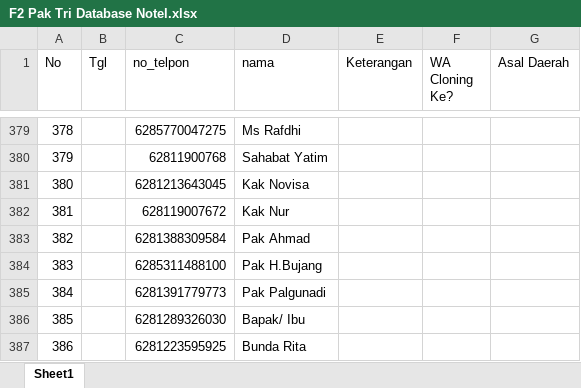
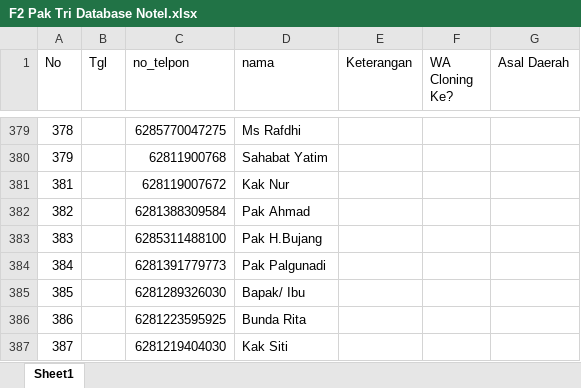
Before and after one commit to UcupYabuki/Yabuki_Data, an Excel workbook: database/pak_tri/F2 Pak Tri Database Notel.xlsx, sheet Sheet1, drawn as a sheet; only a part is shown, gaps mark what is left out; the shorter side is filled out with more unchanged rows; values as stored, in another font and other column widths than the file's, no cell formats; the diff names each change by its address in the sheet, - before the commit and + after, or states it on an @@ line.

Commit message:
pak tri habis hapus kak novisa

```diff
--- a/database/pak_tri/F2 Pak Tri Database Notel.xlsx (sheet Sheet1)
+++ b/database/pak_tri/F2 Pak Tri Database Notel.xlsx (sheet Sheet1)
-row 381: 380 |  | 6281213643045 | Kak Novisa
```
Also changed, not shown: cell formats, database/data_notel_dari_rizal/endah.xlsx, database/sofi/F2 Sofi Database Notel per Apr9.xlsx.
